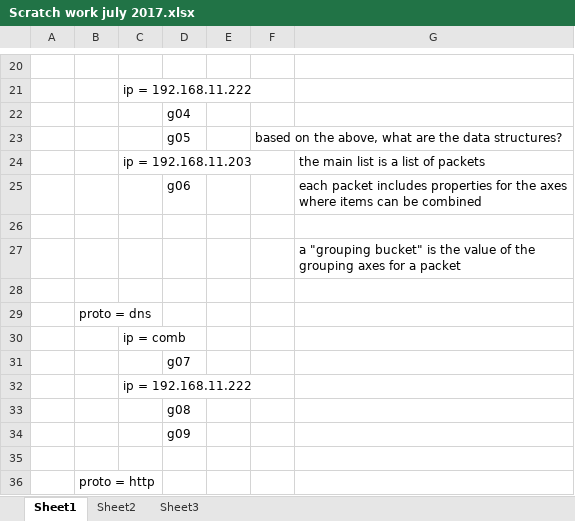
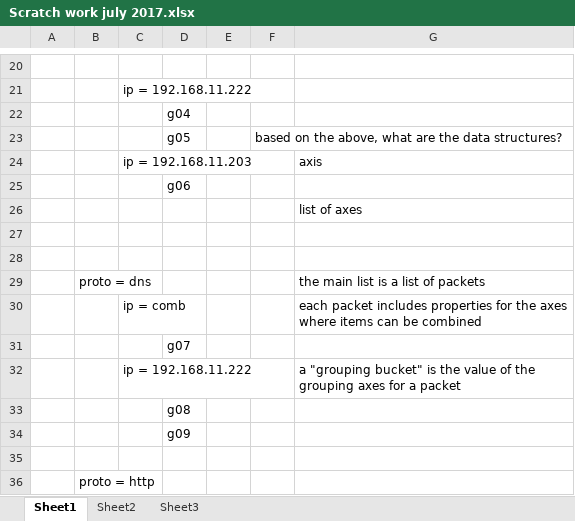
Before and after one commit to gloria1/pviewer7, an Excel workbook: Scratch work july 2017.xlsx, sheet Sheet1, drawn as a sheet; only a part is shown, gaps mark what is left out; values as stored, in another font and other column widths than the file's, no borders; removed rows and columns are numbered as before the commit, all else as after; the diff names each change by its address in the sheet, - before the commit and + after, or states it on an @@ line.

Commit message:
wip

```diff
--- a/Scratch work july 2017.xlsx (sheet Sheet1)
+++ b/Scratch work july 2017.xlsx (sheet Sheet1)
-G24: the main list is a list of packets
+G24: axis
-G25: each packet includes properties for the axes where items can be combined
+G25: (empty)
+row 26:  |  |  |  |  |  | list of axes
-row 27:  |  |  |  |  |  | a "grouping bucket" is the value of the grouping axes for a packet
-G29: (empty)
+G29: the main list is a list of packets
-G30: (empty)
+G30: each packet includes properties for the axes where items can be combined
-G32: (empty)
+G32: a "grouping bucket" is the value of the grouping axes for a packet
```
